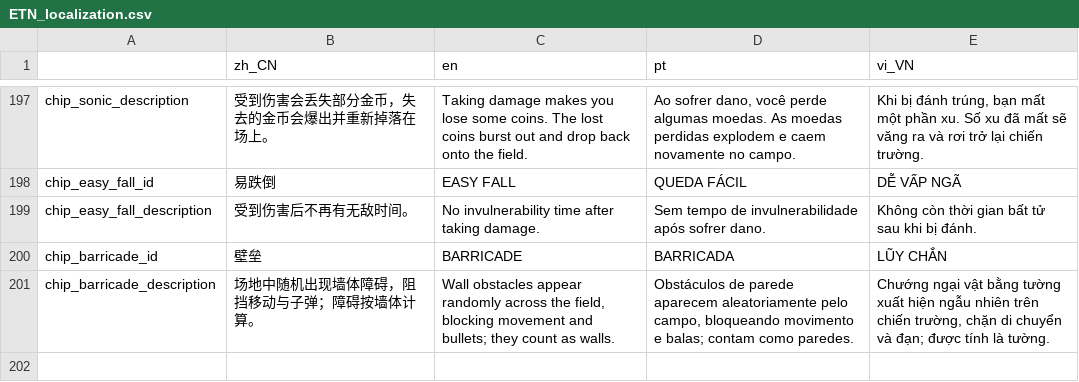
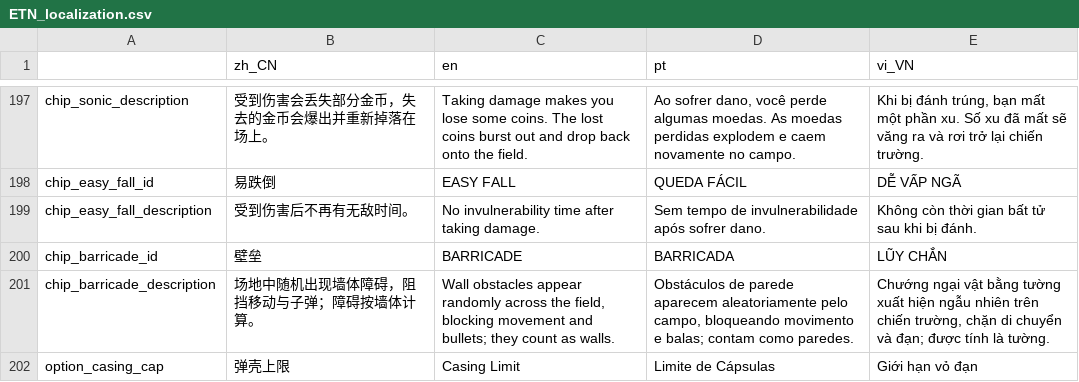
Before and after one commit to SH-shinh/Enter-The-Nyangeon, a CSV file: ETN_localization.csv, drawn as a sheet; only a part is shown, gaps mark what is left out.

Commit message:
feat(settings): 新增弹壳数量上限设置项
- Game 增加 CASING_CAP_LEVELS / casing_level / casing_cap()，并写入 config.ini
- PoolManager 按运行期上限收紧 casing 池，调低时主动裁剪旧弹壳
- 设置页 Graphics 新增弹壳数量行；同步四语本地化与 ARCHITECTURE/SYSTEMS/LEARNINGS

```diff
--- a/ETN_localization.csv
+++ b/ETN_localization.csv
@@ -201 +201,2 @@ chip_barricade_id,壁垒,BARRICADE,BARRICADA,LŨY CHẮN
 chip_barricade_description,"场地中随机出现墙体障碍，阻挡移动与子弹；障碍按墙体计算。","Wall obstacles appear randomly across the field, blocking movement and bullets; they count as walls.","Obstáculos de parede aparecem aleatoriamente pelo campo, bloqueando movimento e balas; contam como paredes.","Chướng ngại vật bằng tường xuất hiện ngẫu nhiên trên chiến trường, chặn di chuyển và đạn; được tính là tường."
+option_casing_cap,弹壳上限,Casing Limit,Limite de Cápsulas,Giới hạn vỏ đạn
```
Also changed, not shown: 12 other files.
